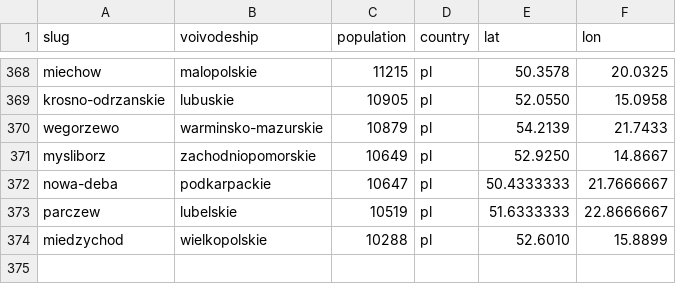
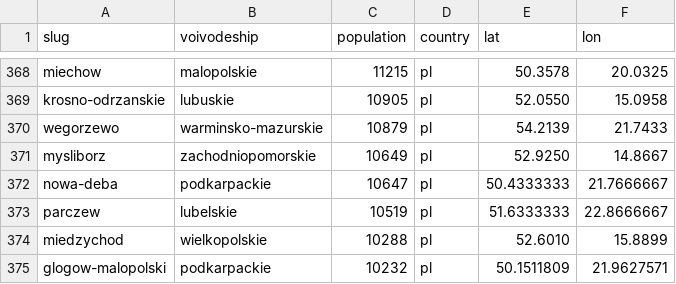
Before and after one commit to patrykorwat/radoskop, a CSV file: data/cities-meta.csv, drawn as a sheet; only a part is shown, gaps mark what is left out; the diff names each change by its address in the sheet, - before the commit and + after, or states it on an @@ line.

Commit message:
rad: add Glogow Malopolski (esesja PM instance glogowmalopolski, IX kad. 2024-2029)

```diff
--- a/data/cities-meta.csv
+++ b/data/cities-meta.csv
+row 375: glogow-malopolski | podkarpackie | 10232 | pl | 50.1511809 | 21.9627571
```
Also changed, not shown: 3 other files.
